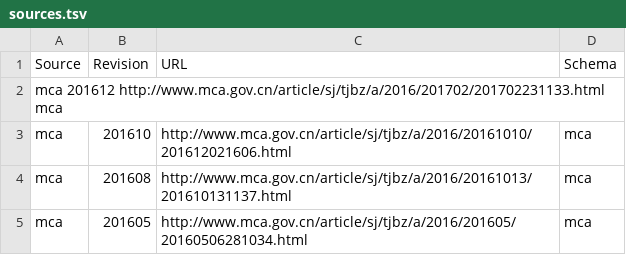
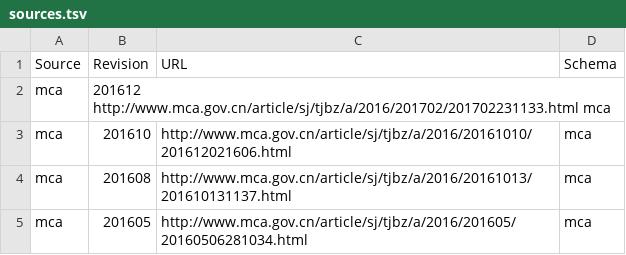
Before and after one commit to cn/GB2260, a TSV file: sources.tsv, drawn as a sheet; only a part is shown; removed rows and columns are numbered as before the commit, all else as after; the diff names each change by its address in the sheet, - before the commit and + after, or states it on an @@ line.

Commit message:
Update sources.tsv

```diff
--- a/sources.tsv
+++ b/sources.tsv
-row 2: mca 201612 http://www.mca.gov.cn/article/sj/tjbz/a/2016/201702/201702231133.html mca
+row 2: mca | 201612 http://www.mca.gov.cn/article/sj/tjbz/a/2016/201702/201702231133.html mca
```
